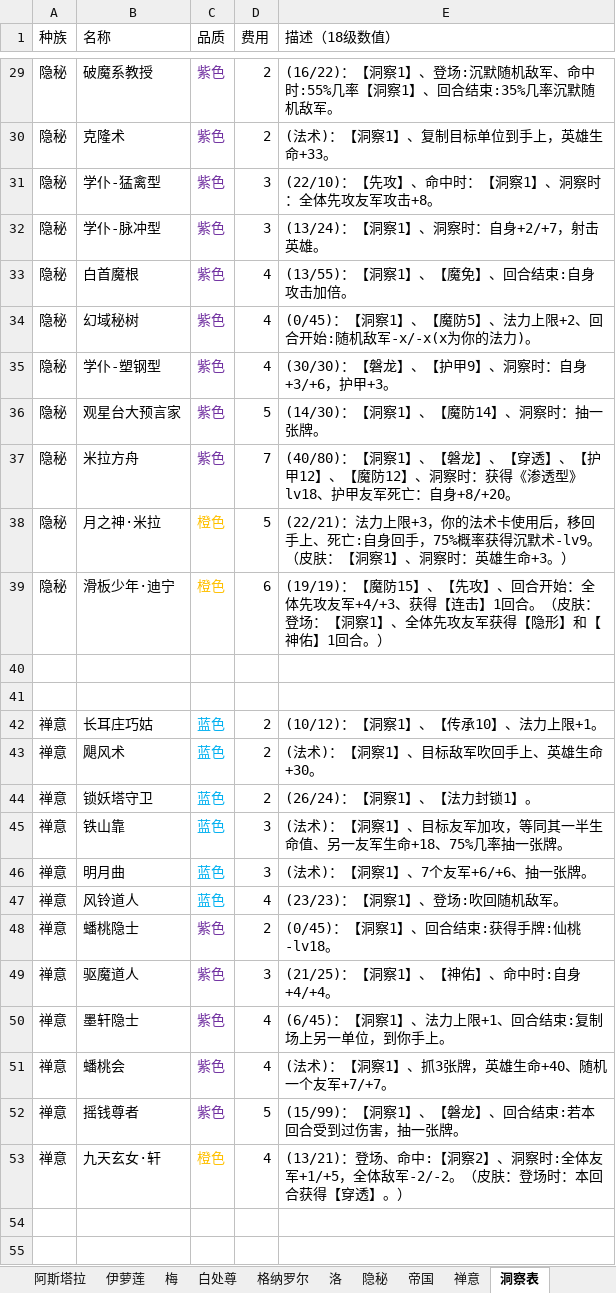
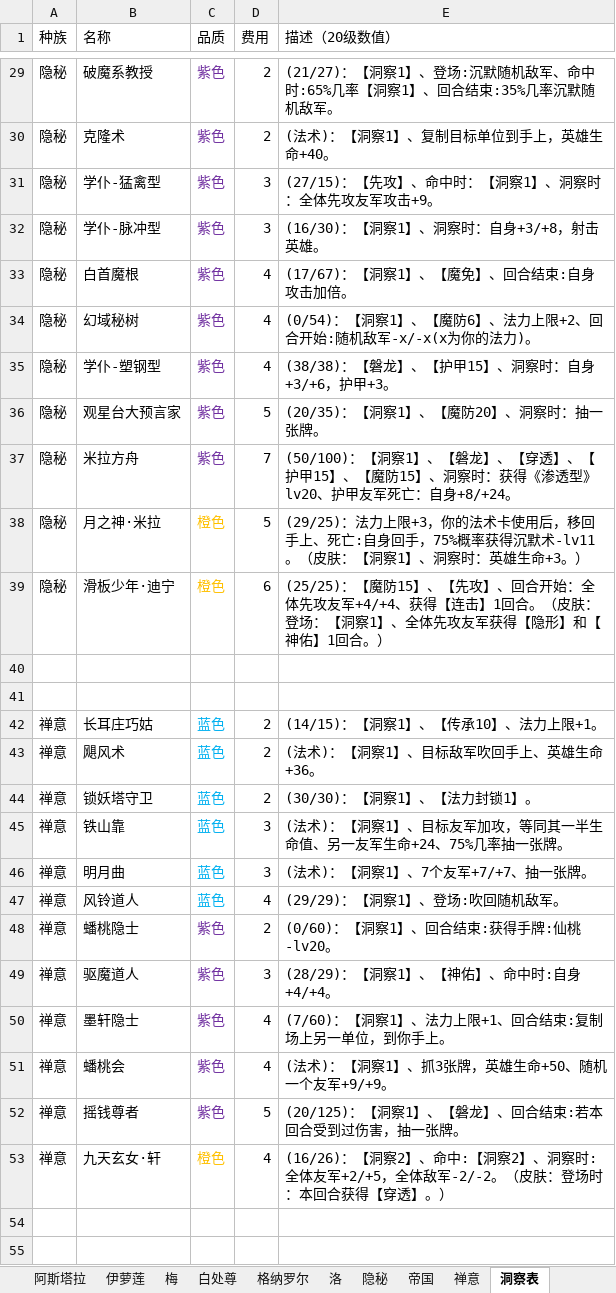
Before and after one commit to XTsuola/keyuanWeb, an Excel workbook: src/utils/sxsyzlzq/zzz_cardList.xlsx, sheet 洞察表, drawn as a sheet; only a part is shown, gaps mark what is left out; values as stored, in another font and other column widths than the file's, no borders; the diff covers the shown part only; the diff names each change by its address in the sheet, - before the commit and + after, or states it on an @@ line.

```diff
--- a/src/utils/sxsyzlzq/zzz_cardList.xlsx (sheet 洞察表)
+++ b/src/utils/sxsyzlzq/zzz_cardList.xlsx (sheet 洞察表)
-E1: 描述（18级数值）
+E1: 描述（20级数值）
-E29 (描述（20级数值）): (16/22)：【洞察1】、登场:沉默随机敌军、命中时:55%几率【洞…
+E29 (描述（20级数值）): (21/27)：【洞察1】、登场:沉默随机敌军、命中时:65%几率【洞…
-E30 (描述（20级数值）): (法术)：【洞察1】、复制目标单位到手上，英雄生命+33。
+E30 (描述（20级数值）): (法术)：【洞察1】、复制目标单位到手上，英雄生命+40。
-E31 (描述（20级数值）): (22/10)：【先攻】、命中时：【洞察1】、洞察时：全体先攻友军攻击+8。
+E31 (描述（20级数值）): (27/15)：【先攻】、命中时：【洞察1】、洞察时：全体先攻友军攻击+9。
-E32 (描述（20级数值）): (13/24)：【洞察1】、洞察时：自身+2/+7，射击英雄。
+E32 (描述（20级数值）): (16/30)：【洞察1】、洞察时：自身+3/+8，射击英雄。
-E33 (描述（20级数值）): (13/55)：【洞察1】、【魔免】、回合结束:自身攻击加倍。
+E33 (描述（20级数值）): (17/67)：【洞察1】、【魔免】、回合结束:自身攻击加倍。
-E34 (描述（20级数值）): (0/45)：【洞察1】、【魔防5】、法力…
+E34 (描述（20级数值）): (0/54)：【洞察1】、【魔防6】、法力…
-E35 (描述（20级数值）): (30/30)：【磐龙】、【护甲9】、洞察时：自身+3/+6，护甲+3。
+E35 (描述（20级数值）): (38/38)：【磐龙】、【护甲15】、洞察时：自身+3/+6，护甲+3。
-E36 (描述（20级数值）): (14/30)：【洞察1】、【魔防14】、洞察时：抽一张牌。
+E36 (描述（20级数值）): (20/35)：【洞察1】、【魔防20】、洞察时：抽一张牌。
-E37 (描述（20级数值）): (40/80)：【洞察1】、【磐龙】、【穿透】、【护甲12】、【魔防12】、洞察时：获得《渗透型》lv18、护甲友军死亡：自身+8/+20。
+E37 (描述（20级数值）): (50/100)：【洞察1】、【磐龙】、【穿透】、【护甲15】、【魔防15】、洞察时：获得《渗透型》lv20、护甲友军死亡：自身+8/+24。
-E38 (描述（20级数值）): (22/21)：法力上限+3，你的法术卡使用后，移回手上、死亡:自身回手，75%概率获得沉默术-lv9。（皮肤…
+E38 (描述（20级数值）): (29/25)：法力上限+3，你的法术卡使用后，移回手上、死亡:自身回手，75%概率获得沉默术-lv11。（皮肤…
-E39 (描述（20级数值）): (19/19)：【魔防15】、【先攻】、回合开始：全体先攻友军+4/+3、获得【…
+E39 (描述（20级数值）): (25/25)：【魔防15】、【先攻】、回合开始：全体先攻友军+4/+4、获得【…
-E42 (描述（20级数值）): (10/12)：【洞察1】、【传承10】、法力上限+1。
+E42 (描述（20级数值）): (14/15)：【洞察1】、【传承10】、法力上限+1。
-E43 (描述（20级数值）): (法术)：【洞察1】、目标敌军吹回手上、英雄生命+30。
+E43 (描述（20级数值）): (法术)：【洞察1】、目标敌军吹回手上、英雄生命+36。
-E44 (描述（20级数值）): (26/24)：【洞察1】、【法力封锁1】。
+E44 (描述（20级数值）): (30/30)：【洞察1】、【法力封锁1】。
-E45 (描述（20级数值）): …友军生命+18、75%几率…
+E45 (描述（20级数值）): …友军生命+24、75%几率…
-E46 (描述（20级数值）): (法术)：【洞察1】、7个友军+6/+6、抽一张牌。
+E46 (描述（20级数值）): (法术)：【洞察1】、7个友军+7/+7、抽一张牌。
-E47 (描述（20级数值）): (23/23)：【洞察1】、登场:吹回随机敌军。
+E47 (描述（20级数值）): (29/29)：【洞察1】、登场:吹回随机敌军。
-E48 (描述（20级数值）): (0/45)：【洞察1】、回合结束:获得手牌:仙桃-lv18。
+E48 (描述（20级数值）): (0/60)：【洞察1】、回合结束:获得手牌:仙桃-lv20。
-E49 (描述（20级数值）): (21/25)：【洞察1】、【神佑】、命中时:自身+4/+4。
+E49 (描述（20级数值）): (28/29)：【洞察1】、【神佑】、命中时:自身+4/+4。
-E50 (描述（20级数值）): (6/45)：【洞察1】、法力上限+1、回合结束:复制场上另一单位，到你手上。
+E50 (描述（20级数值）): (7/60)：【洞察1】、法力上限+1、回合结束:复制场上另一单位，到你手上。
-E51 (描述（20级数值）): (法术)：【洞察1】、抓3张牌，英雄生命+40、随机一个友军+7/+7。
+E51 (描述（20级数值）): (法术)：【洞察1】、抓3张牌，英雄生命+50、随机一个友军+9/+9。
-E52 (描述（20级数值）): (15/99)：【洞察1】、【磐龙】、回合结束:若本回合受到过伤害，抽一张牌。
+E52 (描述（20级数值）): (20/125)：【洞察1】、【磐龙】、回合结束:若本回合受到过伤害，抽一张牌。
-E53 (描述（20级数值）): (13/21)：登场、命中:【洞察2】、洞察时:全体友军+1/+5，全体敌…
+E53 (描述（20级数值）): (16/26)：【洞察2】、命中:【洞察2】、洞察时:全体友军+2/+5，全体敌…
```
Also changed, not shown: 68 edited cells elsewhere in this sheet, 1 other file.
